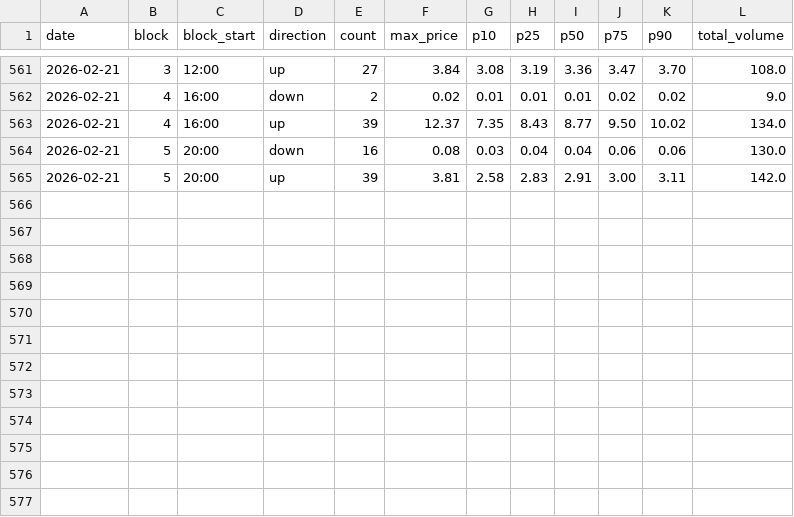
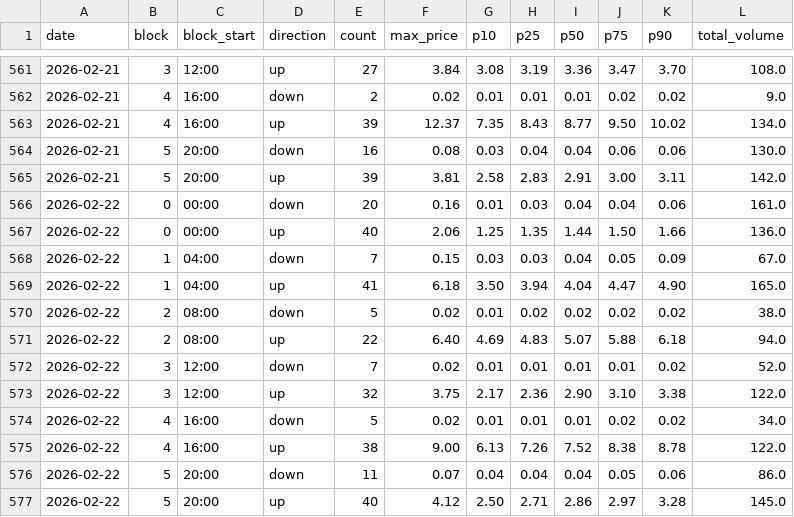
Before and after one commit to stranma/algo-energy-web, a CSV file: data/entsoe/afrr/2026.csv, drawn as a sheet; only a part is shown, gaps mark what is left out; the diff names each change by its address in the sheet, - before the commit and + after, or states it on an @@ line.

```diff
--- a/data/entsoe/afrr/2026.csv
+++ b/data/entsoe/afrr/2026.csv
+row 566: 2026-02-22 | 0 | 00:00 | down | 20 | 0.16 | 0.01 | 0.03 | 0.04 | 0.04 | 0.06 | 161.0
+row 567: 2026-02-22 | 0 | 00:00 | up | 40 | 2.06 | 1.25 | 1.35 | 1.44 | 1.50 | 1.66 | 136.0
+row 568: 2026-02-22 | 1 | 04:00 | down | 7 | 0.15 | 0.03 | 0.03 | 0.04 | 0.05 | 0.09 | 67.0
+row 569: 2026-02-22 | 1 | 04:00 | up | 41 | 6.18 | 3.50 | 3.94 | 4.04 | 4.47 | 4.90 | 165.0
+row 570: 2026-02-22 | 2 | 08:00 | down | 5 | 0.02 | 0.01 | 0.02 | 0.02 | 0.02 | 0.02 | 38.0
+row 571: 2026-02-22 | 2 | 08:00 | up | 22 | 6.40 | 4.69 | 4.83 | 5.07 | 5.88 | 6.18 | 94.0
+row 572: 2026-02-22 | 3 | 12:00 | down | 7 | 0.02 | 0.01 | 0.01 | 0.01 | 0.01 | 0.02 | 52.0
+row 573: 2026-02-22 | 3 | 12:00 | up | 32 | 3.75 | 2.17 | 2.36 | 2.90 | 3.10 | 3.38 | 122.0
+row 574: 2026-02-22 | 4 | 16:00 | down | 5 | 0.02 | 0.01 | 0.01 | 0.01 | 0.02 | 0.02 | 34.0
+row 575: 2026-02-22 | 4 | 16:00 | up | 38 | 9.00 | 6.13 | 7.26 | 7.52 | 8.38 | 8.78 | 122.0
+row 576: 2026-02-22 | 5 | 20:00 | down | 11 | 0.07 | 0.04 | 0.04 | 0.04 | 0.05 | 0.06 | 86.0
+row 577: 2026-02-22 | 5 | 20:00 | up | 40 | 4.12 | 2.50 | 2.71 | 2.86 | 2.97 | 3.28 | 145.0
```
Also changed, not shown: data/entsoe/mfrr/2026.csv.
